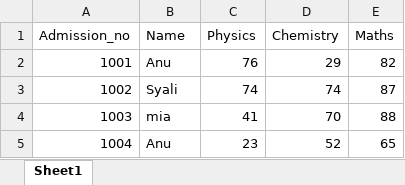
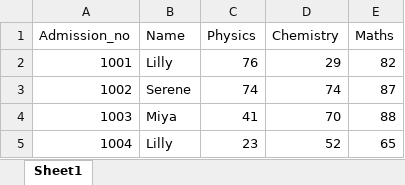
Before and after one commit to Anjanakrishna61016/ExcelDataOperations, an Excel workbook: StudentDetails.xlsx, sheet Sheet1, drawn as a sheet; values as stored, in another font and other column widths than the file's, no borders; the diff names each change by its address in the sheet, - before the commit and + after, or states it on an @@ line.

```diff
--- a/StudentDetails.xlsx (sheet Sheet1)
+++ b/StudentDetails.xlsx (sheet Sheet1)
-B2 (Name): Anu
+B2 (Name): Lilly
-B3 (Name): Syali
+B3 (Name): Serene
-B4 (Name): mia
+B4 (Name): Miya
-B5 (Name): Anu
+B5 (Name): Lilly
```
Also changed, not shown: 33 other files.
